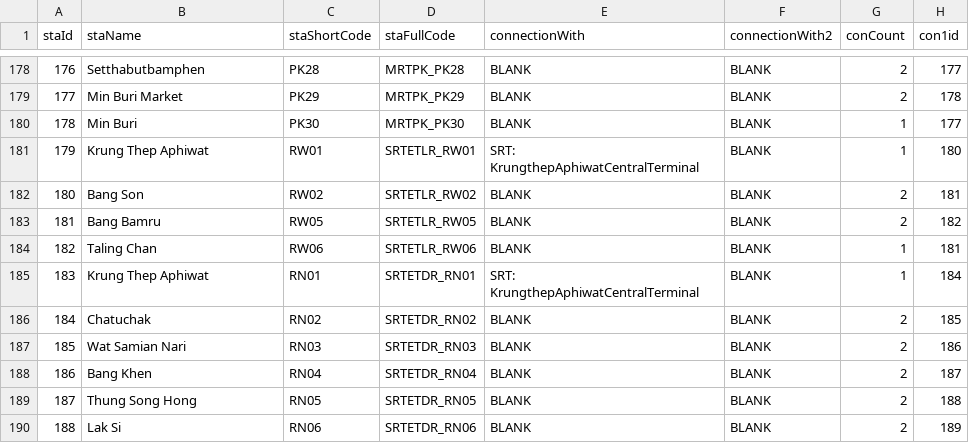
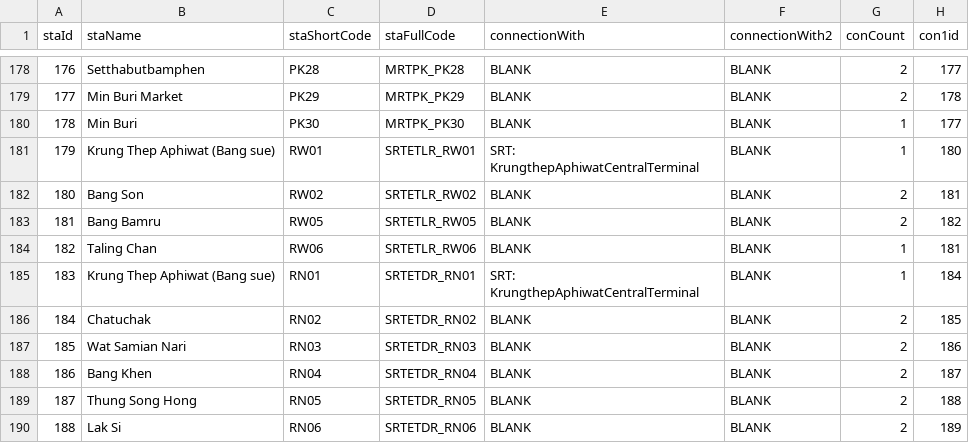
Before and after one commit to Project-CPE112/BMWA-C, a CSV file: metro_graph.csv, drawn as a sheet; only a part is shown, gaps mark what is left out; the diff names each change by its address in the sheet, - before the commit and + after, or states it on an @@ line.

```diff
--- a/metro_graph.csv
+++ b/metro_graph.csv
-B181 (staName): Krung Thep Aphiwat
+B181 (staName): Krung Thep Aphiwat (Bang sue)
-B185 (staName): Krung Thep Aphiwat
+B185 (staName): Krung Thep Aphiwat (Bang sue)
```
Also changed, not shown: priceTable.csv, priceTable_old.csv, 2 other files.
